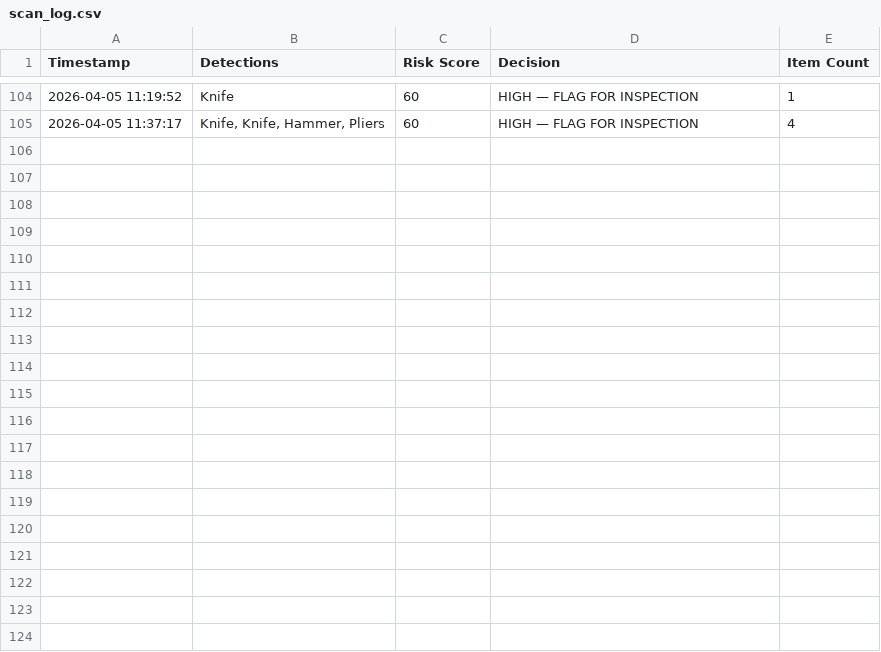
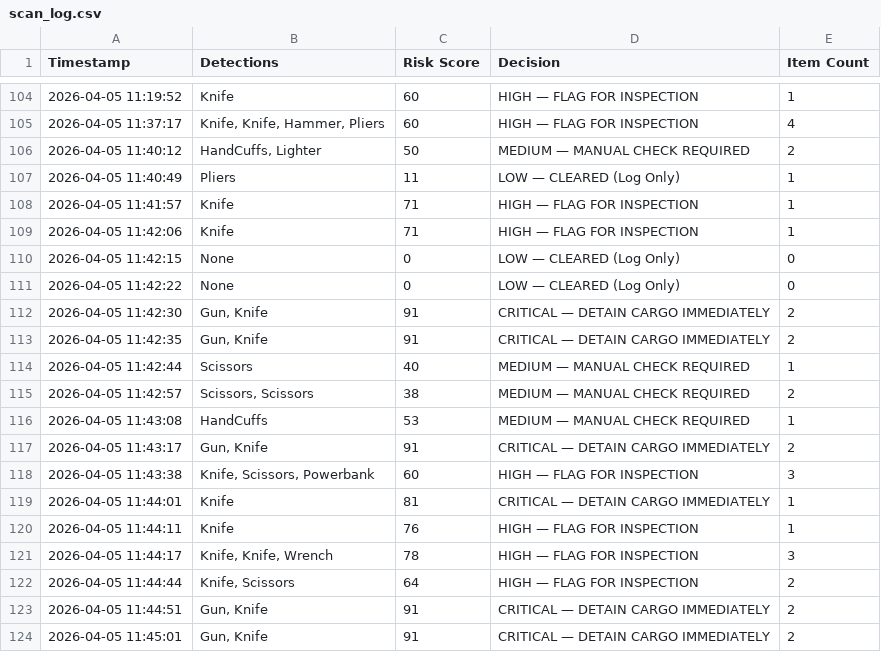
Before and after one commit to Meetrao/CargoIntel, a CSV file: mi_model/scan_log.csv, drawn as a sheet; only a part is shown, gaps mark what is left out; the diff covers the shown part only.

```diff
--- a/mi_model/scan_log.csv
+++ b/mi_model/scan_log.csv
@@ -105 +105,20 @@ Timestamp,Detections,Risk Score,Decision,Item Count
 2026-04-05 11:37:17,"Knife, Knife, Hammer, Pliers",60,HIGH    — FLAG FOR INSPECTION,4
+2026-04-05 11:40:12,"HandCuffs, Lighter",50,MEDIUM  — MANUAL CHECK REQUIRED,2
+2026-04-05 11:40:49,Pliers,11,LOW     — CLEARED (Log Only),1
+2026-04-05 11:41:57,Knife,71,HIGH    — FLAG FOR INSPECTION,1
+2026-04-05 11:42:06,Knife,71,HIGH    — FLAG FOR INSPECTION,1
+2026-04-05 11:42:15,None,0,LOW     — CLEARED (Log Only),0
+2026-04-05 11:42:22,None,0,LOW     — CLEARED (Log Only),0
+2026-04-05 11:42:30,"Gun, Knife",91,CRITICAL — DETAIN CARGO IMMEDIATELY,2
+2026-04-05 11:42:35,"Gun, Knife",91,CRITICAL — DETAIN CARGO IMMEDIATELY,2
+2026-04-05 11:42:44,Scissors,40,MEDIUM  — MANUAL CHECK REQUIRED,1
+2026-04-05 11:42:57,"Scissors, Scissors",38,MEDIUM  — MANUAL CHECK REQUIRED,2
+2026-04-05 11:43:08,HandCuffs,53,MEDIUM  — MANUAL CHECK REQUIRED,1
+2026-04-05 11:43:17,"Gun, Knife",91,CRITICAL — DETAIN CARGO IMMEDIATELY,2
+2026-04-05 11:43:38,"Knife, Scissors, Powerbank",60,HIGH    — FLAG FOR INSPECTION,3
+2026-04-05 11:44:01,Knife,81,CRITICAL — DETAIN CARGO IMMEDIATELY,1
+2026-04-05 11:44:11,Knife,76,HIGH    — FLAG FOR INSPECTION,1
+2026-04-05 11:44:17,"Knife, Knife, Wrench",78,HIGH    — FLAG FOR INSPECTION,3
+2026-04-05 11:44:44,"Knife, Scissors",64,HIGH    — FLAG FOR INSPECTION,2
+2026-04-05 11:44:51,"Gun, Knife",91,CRITICAL — DETAIN CARGO IMMEDIATELY,2
+2026-04-05 11:45:01,"Gun, Knife",91,CRITICAL — DETAIN CARGO IMMEDIATELY,2
```
Also changed, not shown: 17 added rows elsewhere in this file, 15 other files.
